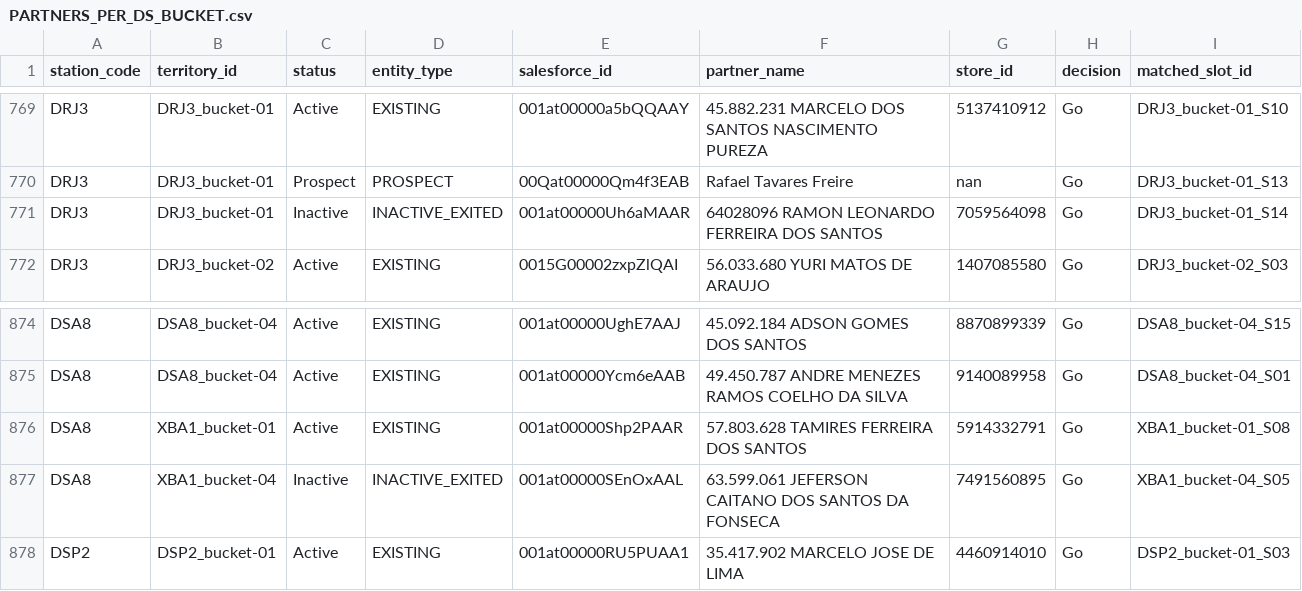
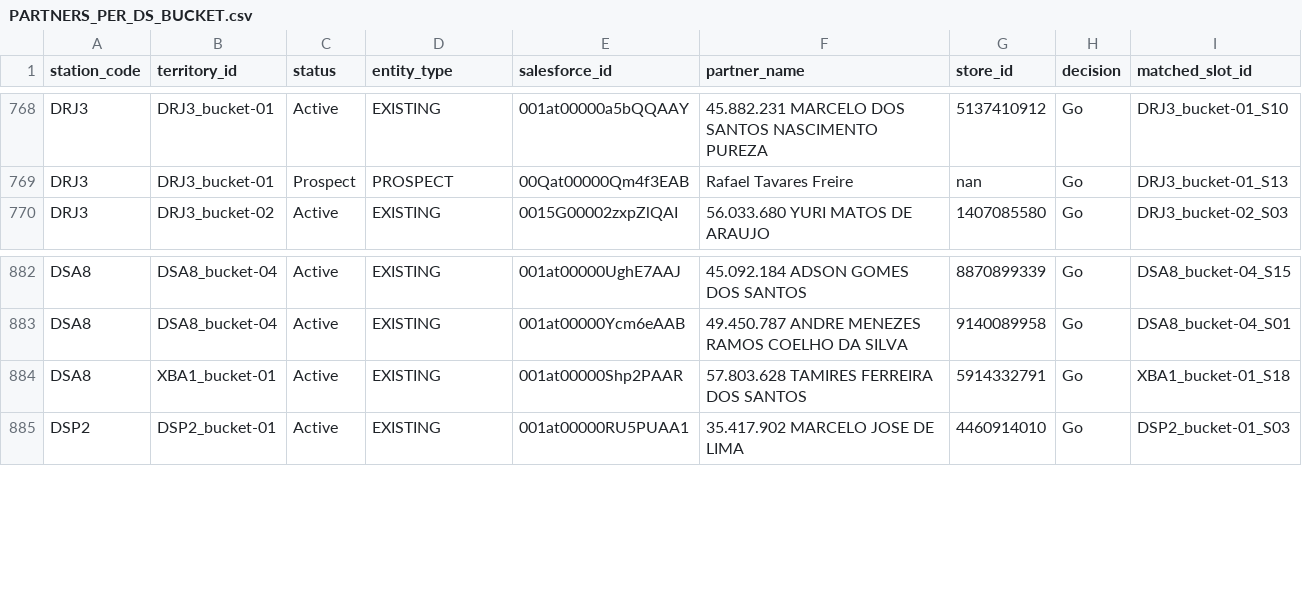
Before and after one commit to joaovidaamazonlog/atlas, a CSV file: output_data/PARTNERS_PER_DS_BUCKET.csv, drawn as a sheet; only a part is shown, gaps mark what is left out; the diff covers the shown part only.

```diff
--- a/output_data/PARTNERS_PER_DS_BUCKET.csv
+++ b/output_data/PARTNERS_PER_DS_BUCKET.csv
@@ -770,3 +769,2 @@ DRJ3,DRJ3_bucket-01,Active,EXISTING,001at00000a5bQQAAY,45.882.231 MARCELO DOS SA
 DRJ3,DRJ3_bucket-01,Prospect,PROSPECT,00Qat00000Qm4f3EAB,Rafael Tavares Freire,nan,Go,DRJ3_bucket-01_S13
-DRJ3,DRJ3_bucket-01,Inactive,INACTIVE_EXITED,001at00000Uh6aMAAR,64028096 RAMON LEONARDO FERREIRA DOS SANTOS,7059564098,Go,DRJ3_bucket-01_S14
 DRJ3,DRJ3_bucket-02,Active,EXISTING,0015G00002zxpZlQAI,56.033.680 YURI MATOS DE ARAUJO,1407085580,Go,DRJ3_bucket-02_S03
@@ -875,4 +883,3 @@ DSA8,DSA8_bucket-04,Active,EXISTING,001at00000UghE7AAJ,45.092.184 ADSON GOMES DO
 DSA8,DSA8_bucket-04,Active,EXISTING,001at00000Ycm6eAAB,49.450.787 ANDRE MENEZES RAMOS COELHO DA SILVA,9140089958,Go,DSA8_bucket-04_S01
-DSA8,XBA1_bucket-01,Active,EXISTING,001at00000Shp2PAAR,57.803.628 TAMIRES FERREIRA DOS SANTOS,5914332791,Go,XBA1_bucket-01_S08
-DSA8,XBA1_bucket-04,Inactive,INACTIVE_EXITED,001at00000SEnOxAAL,63.599.061 JEFERSON CAITANO DOS SANTOS DA FONSECA,7491560895,Go,XBA1_bucket-04_S05
+DSA8,XBA1_bucket-01,Active,EXISTING,001at00000Shp2PAAR,57.803.628 TAMIRES FERREIRA DOS SANTOS,5914332791,Go,XBA1_bucket-01_S18
 DSP2,DSP2_bucket-01,Active,EXISTING,001at00000RU5PUAA1,35.417.902 MARCELO JOSE DE LIMA,4460914010,Go,DSP2_bucket-01_S03
```
Also changed, not shown: 10 added rows, 4 removed rows and 17 edited cells elsewhere in this file, output_data/webleads_evaluated.csv, 7 other files.
